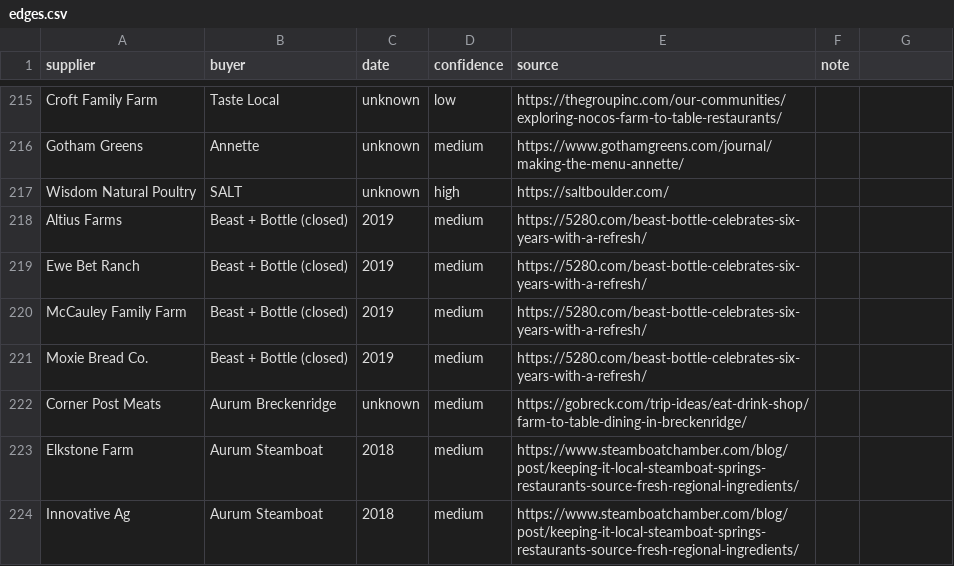
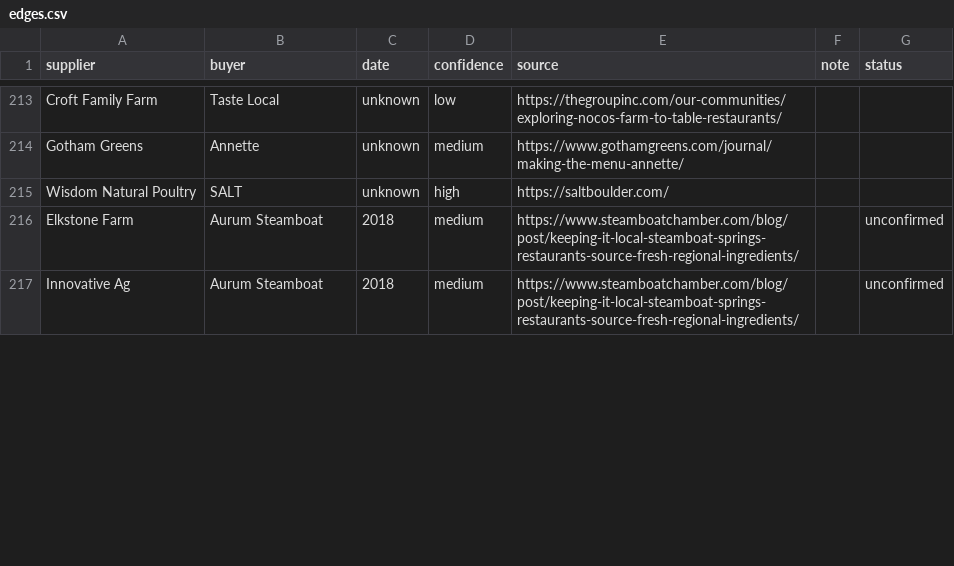
Before and after one commit to dbrown-creator/colorado-farm-trail, a CSV file: source-data/supply-network/edges.csv, drawn as a sheet; only a part is shown, gaps mark what is left out; the diff covers the shown part only.

```diff
--- a/source-data/supply-network/edges.csv
+++ b/source-data/supply-network/edges.csv
@@ -1 +1 @@
-supplier,buyer,date,confidence,source,note
+supplier,buyer,date,confidence,source,note,status
@@ -218,7 +216,2 @@ Wisdom Natural Poultry,SALT,unknown,high,https://saltboulder.com/,
-Altius Farms,Beast + Bottle (closed),2019,medium,https://5280.com/beast-bottle-celebrates-six-years-with-a-refresh/,
-Ewe Bet Ranch,Beast + Bottle (closed),2019,medium,https://5280.com/beast-bottle-celebrates-six-years-with-a-refresh/,
-McCauley Family Farm,Beast + Bottle (closed),2019,medium,https://5280.com/beast-bottle-celebrates-six-years-with-a-refresh/,
-Moxie Bread Co.,Beast + Bottle (closed),2019,medium,https://5280.com/beast-bottle-celebrates-six-years-with-a-refresh/,
-Corner Post Meats,Aurum Breckenridge,unknown,medium,https://gobreck.com/trip-ideas/eat-drink-shop/farm-to-table-dining-in-breckenridge/,
-Elkstone Farm,Aurum Steamboat,2018,medium,https://www.steamboatchamber.com/blog/post/keeping-it-local-steamboat-springs-restaurants-source-fresh-regional-ingredients/,
-Innovative Ag,Aurum Steamboat,2018,medium,https://www.steamboatchamber.com/blog/post/keeping-it-local-steamboat-springs-restaurants-source-fresh-regional-ingredients/,
+Elkstone Farm,Aurum Steamboat,2018,medium,https://www.steamboatchamber.com/blog/post/keeping-it-local-steamboat-springs-restaurants-source-fresh-regional-ingredients/,,unconfirmed
+Innovative Ag,Aurum Steamboat,2018,medium,https://www.steamboatchamber.com/blog/post/keeping-it-local-steamboat-springs-restaurants-source-fresh-regional-ingredients/,,unconfirmed
```
Also changed, not shown: 4 added rows, 14 removed rows and 31 edited cells elsewhere in this file, source-data/supply-network/nodes.csv, 4 other files.
